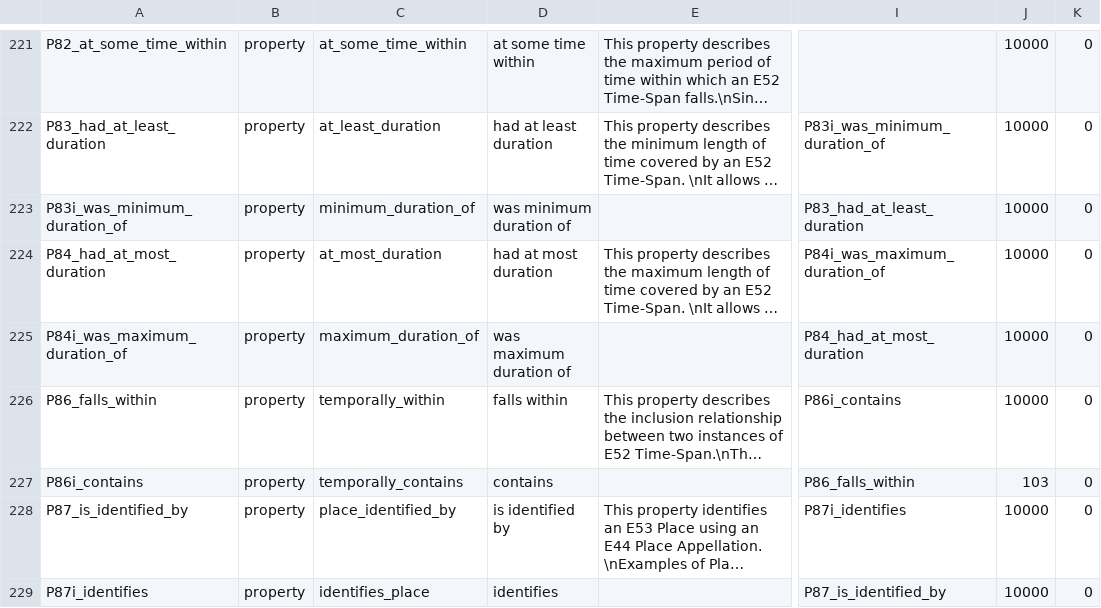
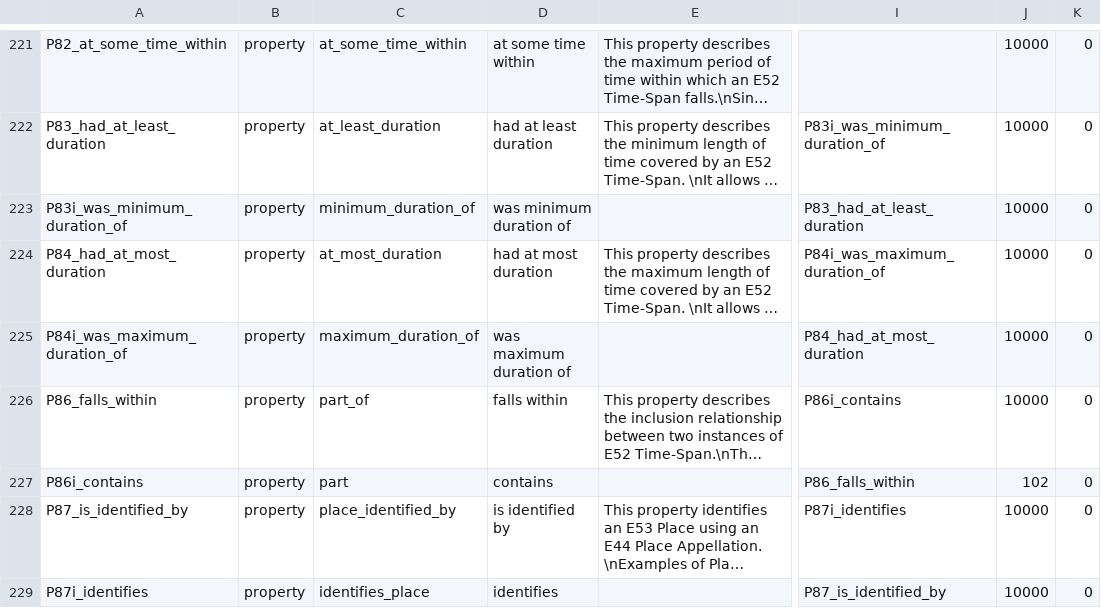
Before and after one commit to thegetty/crom, a TSV file: cromulent/data/crm_vocab.tsv, drawn as a sheet; only a part is shown, gaps mark what is left out; long unchanged cells end in …; the diff covers the shown part only; the diff names each change by its address in the sheet, - before the commit and + after, or states it on an @@ line.

```diff
--- a/cromulent/data/crm_vocab.tsv
+++ b/cromulent/data/crm_vocab.tsv
-C226: temporally_within
+C226: part_of
-C227: temporally_contains
+C227: part
-J227: 103
+J227: 102
```
Also changed, not shown: 22 edited cells elsewhere in this file, 7 other files.
